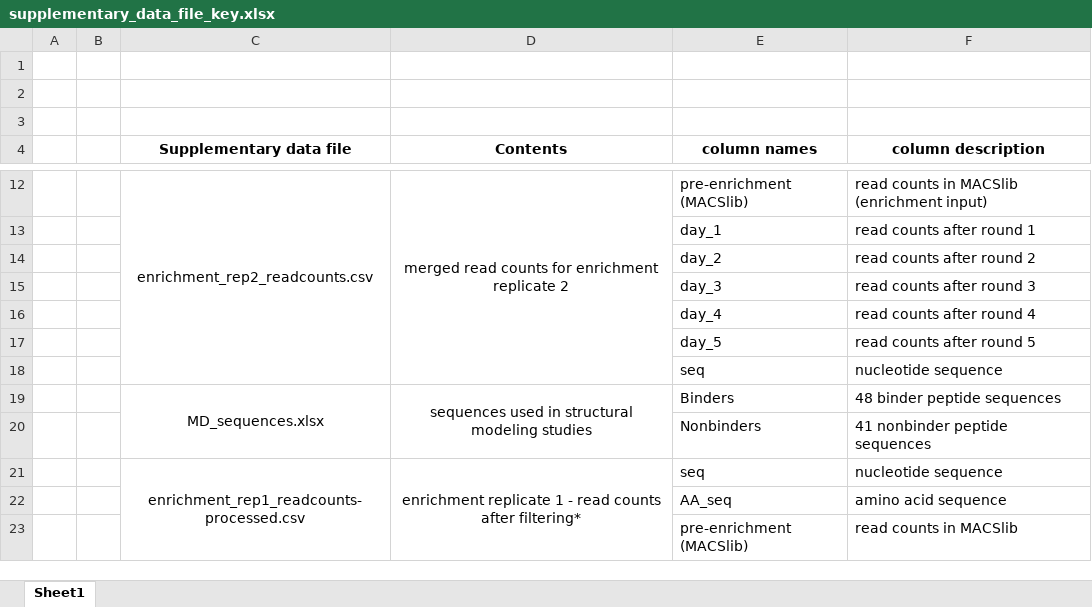
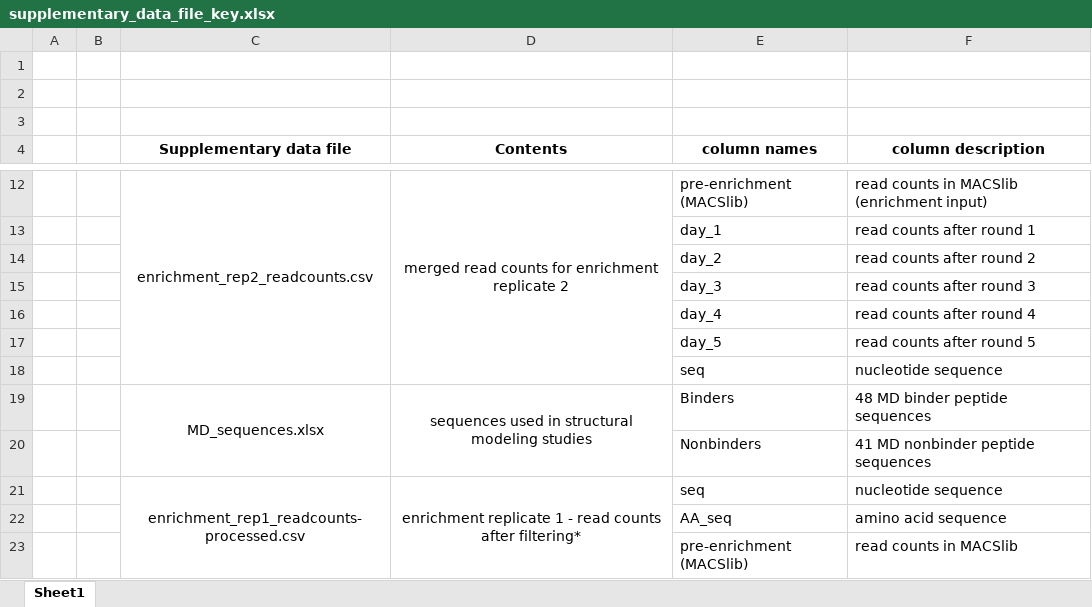
Before and after one commit to jacksonh1/TRAF6_screen, an Excel workbook: supplementary_data_files/supplementary_data_file_key.xlsx, sheet Sheet1, drawn as a sheet; only a part is shown, gaps mark what is left out; values as stored, in another font and other column widths than the file's, no borders; the diff names each change by its address in the sheet, - before the commit and + after, or states it on an @@ line.

```diff
--- a/supplementary_data_files/supplementary_data_file_key.xlsx (sheet Sheet1)
+++ b/supplementary_data_files/supplementary_data_file_key.xlsx (sheet Sheet1)
-F19 (column description): 48 binder peptide sequences
+F19 (column description): 48 MD binder peptide sequences
-F20 (column description): 41 nonbinder peptide sequences
+F20 (column description): 41 MD nonbinder peptide sequences
```
Also changed, not shown: 1 other file.
